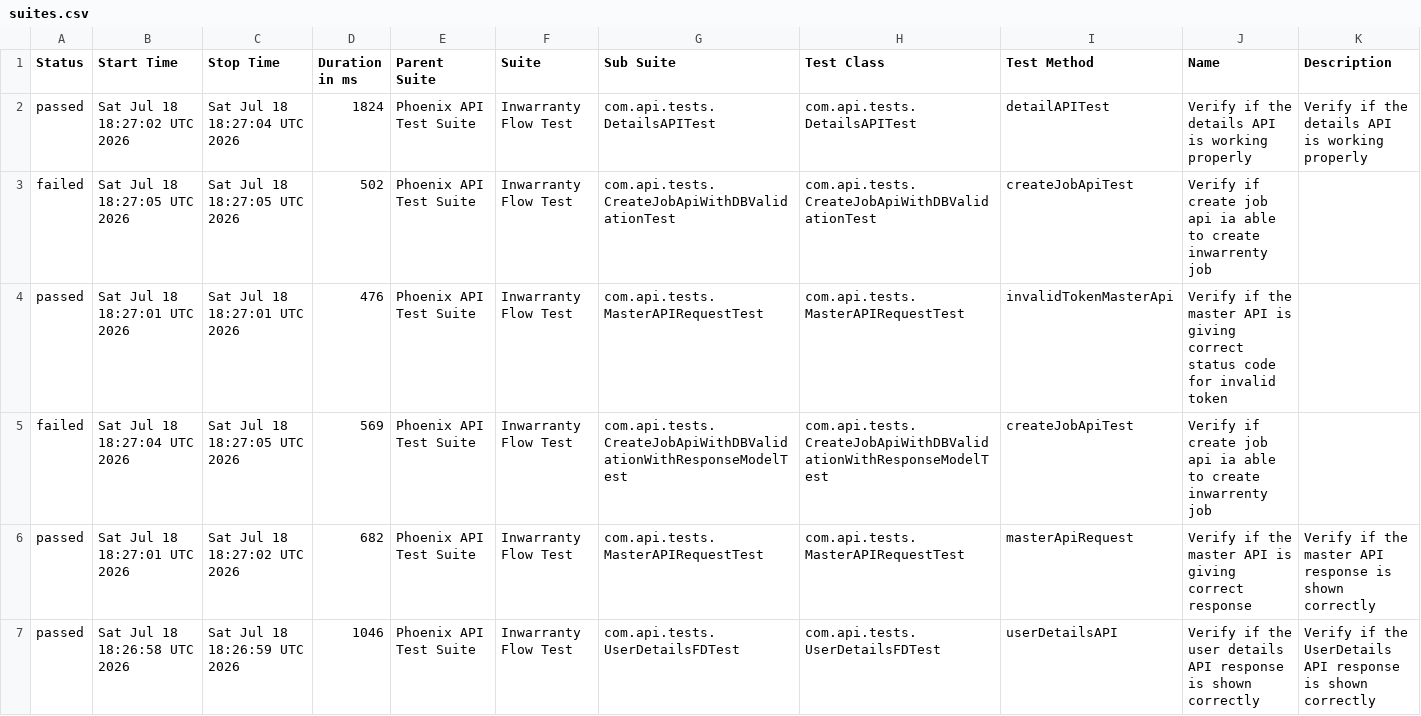
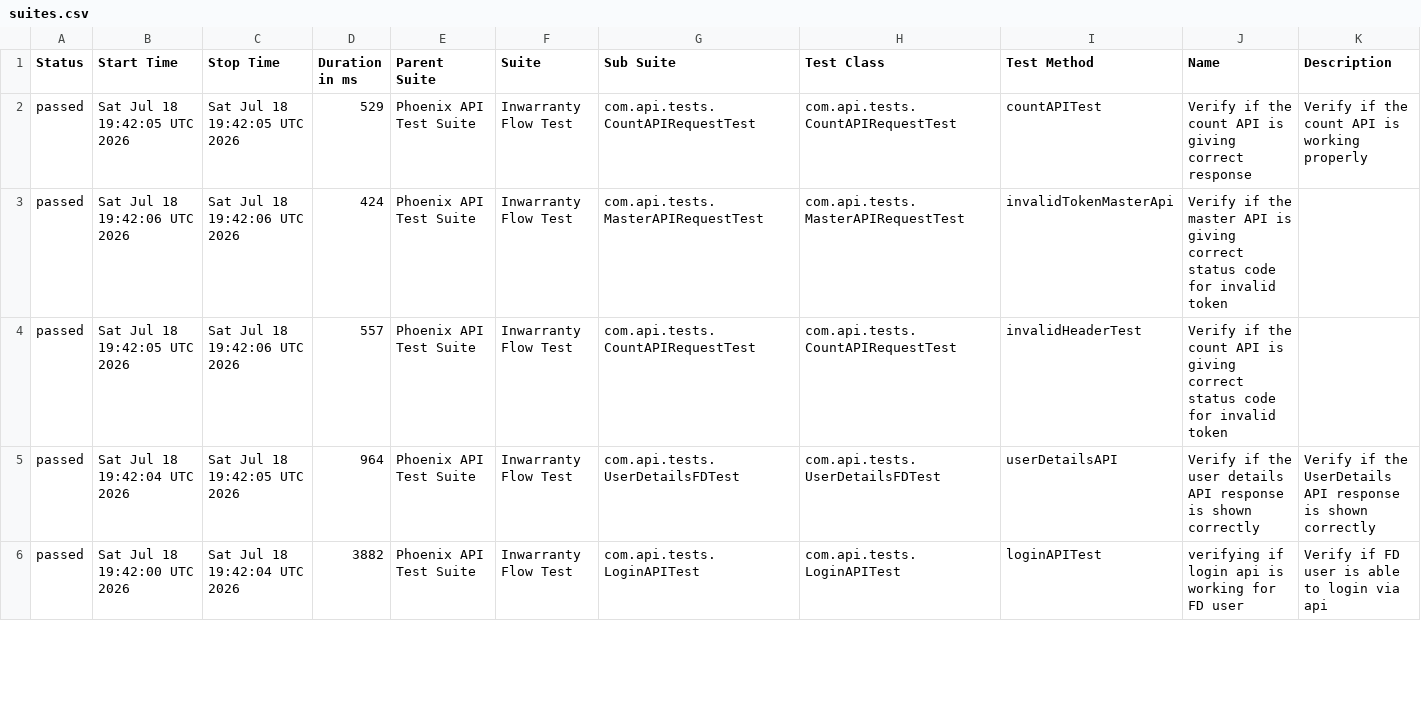
Before and after one commit to divyaNandakumar12/PhoenixTestAutomationFramework, a CSV file: data/suites.csv, drawn as a sheet; only a part is shown; the diff covers the shown part only.

```diff
--- a/data/suites.csv
+++ b/data/suites.csv
@@ -1,7 +1,6 @@
 "Status","Start Time","Stop Time","Duration in ms","Parent Suite","Suite","Sub Suite","Test Class","Test Method","Name","Description"
-"passed","Sat Jul 18 18:27:02 UTC 2026","Sat Jul 18 18:27:04 UTC 2026","1824","Phoenix API Test Suite","Inwarranty Flow Test","com.api.tests.DetailsAPITest","com.api.tests.DetailsAPITest","detailAPITest","Verify if the details API is working properly","Verify if the details API is working properly"
-"failed","Sat Jul 18 18:27:05 UTC 2026","Sat Jul 18 18:27:05 UTC 2026","502","Phoenix API Test Suite","Inwarranty Flow Test","com.api.tests.CreateJobApiWithDBValidationTest","com.api.tests.CreateJobApiWithDBValidationTest","createJobApiTest","Verify if create job api ia able to create inwarrenty job",""
-"passed","Sat Jul 18 18:27:01 UTC 2026","Sat Jul 18 18:27:01 UTC 2026","476","Phoenix API Test Suite","Inwarranty Flow Test","com.api.tests.MasterAPIRequestTest","com.api.tests.MasterAPIRequestTest","invalidTokenMasterApi","Verify if the master API is giving correct status code for invalid token",""
-"failed","Sat Jul 18 18:27:04 UTC 2026","Sat Jul 18 18:27:05 UTC 2026","569","Phoenix API Test Suite","Inwarranty Flow Test","com.api.tests.CreateJobApiWithDBValidationWithResponseModelTest","com.api.tests.CreateJobApiWithDBValidationWithResponseModelTest","createJobApiTest","Verify if create job api ia able to create inwarrenty job",""
-"passed","Sat Jul 18 18:27:01 UTC 2026","Sat Jul 18 18:27:02 UTC 2026","682","Phoenix API Test Suite","Inwarranty Flow Test","com.api.tests.MasterAPIRequestTest","com.api.tests.MasterAPIRequestTest","masterApiRequest","Verify if the master API is giving correct response","Verify if the master API response is shown correctly"
-"passed","Sat Jul 18 18:26:58 UTC 2026","Sat Jul 18 18:26:59 UTC 2026","1046","Phoenix API Test Suite","Inwarranty Flow Test","com.api.tests.UserDetailsFDTest","com.api.tests.UserDetailsFDTest","userDetailsAPI","Verify if the user details API response is shown correctly","Verify if the UserDetails API response is shown correctly"
+"passed","Sat Jul 18 19:42:05 UTC 2026","Sat Jul 18 19:42:05 UTC 2026","529","Phoenix API Test Suite","Inwarranty Flow Test","com.api.tests.CountAPIRequestTest","com.api.tests.CountAPIRequestTest","countAPITest","Verify if the count API is giving correct response","Verify if the count API is working properly"
+"passed","Sat Jul 18 19:42:06 UTC 2026","Sat Jul 18 19:42:06 UTC 2026","424","Phoenix API Test Suite","Inwarranty Flow Test","com.api.tests.MasterAPIRequestTest","com.api.tests.MasterAPIRequestTest","invalidTokenMasterApi","Verify if the master API is giving correct status code for invalid token",""
+"passed","Sat Jul 18 19:42:05 UTC 2026","Sat Jul 18 19:42:06 UTC 2026","557","Phoenix API Test Suite","Inwarranty Flow Test","com.api.tests.CountAPIRequestTest","com.api.tests.CountAPIRequestTest","invalidHeaderTest","Verify if the count API is giving correct status code for invalid token",""
+"passed","Sat Jul 18 19:42:04 UTC 2026","Sat Jul 18 19:42:05 UTC 2026","964","Phoenix API Test Suite","Inwarranty Flow Test","com.api.tests.UserDetailsFDTest","com.api.tests.UserDetailsFDTest","userDetailsAPI","Verify if the user details API response is shown correctly","Verify if the UserDetails API response is shown correctly"
+"passed","Sat Jul 18 19:42:00 UTC 2026","Sat Jul 18 19:42:04 UTC 2026","3882","Phoenix API Test Suite","Inwarranty Flow Test","com.api.tests.LoginAPITest","com.api.tests.LoginAPITest","loginAPITest","verifying if login api is working for FD user","Verify if FD user is able to login via api"
```
Also changed, not shown: 2 added rows, 1 removed row and 19 edited cells elsewhere in this file, data/behaviors.csv, 58 other files.
